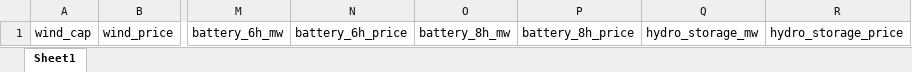
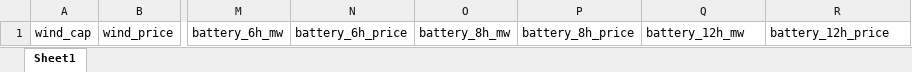
Before and after one commit to kevinerikssonSunly/Simulation, an Excel workbook: data/simulation_input.xlsx, sheet Sheet1, drawn as a sheet; only a part is shown, gaps mark what is left out; values as stored, in another font and other column widths than the file's, no borders; the diff names each change by its address in the sheet, - before the commit and + after, or states it on an @@ line.

Commit message:
removed hydro pump and changed it to 12h bess in xlsx

```diff
--- a/data/simulation_input.xlsx (sheet Sheet1)
+++ b/data/simulation_input.xlsx (sheet Sheet1)
-Q1: hydro_storage_mw
+Q1: battery_12h_mw
-R1: hydro_storage_price
+R1: battery_12h_price
```
